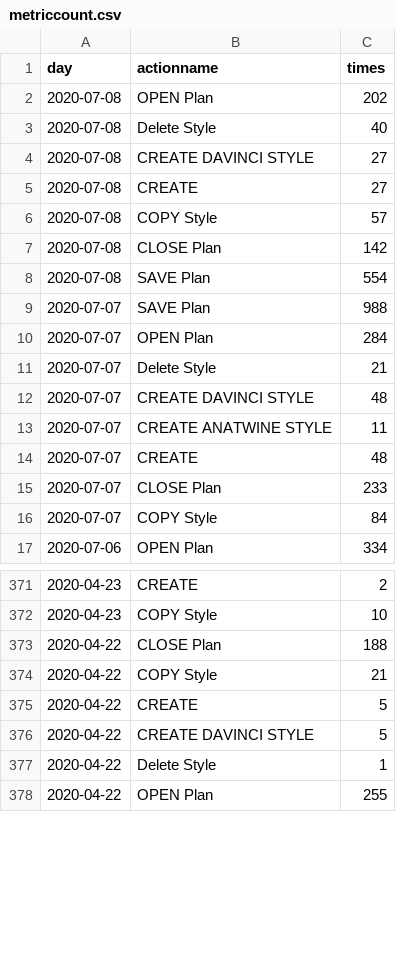
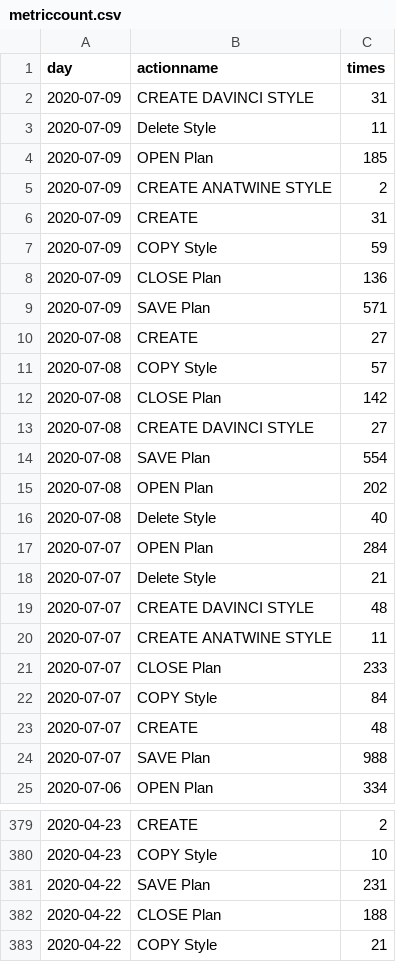
Before and after one commit to jasonzhuangdavinci/stadiumLogAnalysis, a CSV file: loadcsv/metriccount.csv, drawn as a sheet; only a part is shown, gaps mark what is left out; the shorter side is filled out with more unchanged rows; the diff covers the shown part only.

```diff
--- a/loadcsv/metriccount.csv
+++ b/loadcsv/metriccount.csv
@@ -1,5 +1,10 @@
 day,actionname,times
-2020-07-08,OPEN Plan,202
-2020-07-08,Delete Style,40
-2020-07-08,CREATE DAVINCI STYLE,27
+2020-07-09,CREATE DAVINCI STYLE,31
+2020-07-09,Delete Style,11
+2020-07-09,OPEN Plan,185
+2020-07-09,CREATE ANATWINE STYLE,2
+2020-07-09,CREATE,31
+2020-07-09,COPY Style,59
+2020-07-09,CLOSE Plan,136
+2020-07-09,SAVE Plan,571
 2020-07-08,CREATE,27
@@ -7,4 +12,6 @@ day,actionname,times
 2020-07-08,CLOSE Plan,142
+2020-07-08,CREATE DAVINCI STYLE,27
 2020-07-08,SAVE Plan,554
-2020-07-07,SAVE Plan,988
+2020-07-08,OPEN Plan,202
+2020-07-08,Delete Style,40
 2020-07-07,OPEN Plan,284
@@ -13,5 +20,6 @@ day,actionname,times
 2020-07-07,CREATE ANATWINE STYLE,11
-2020-07-07,CREATE,48
 2020-07-07,CLOSE Plan,233
 2020-07-07,COPY Style,84
+2020-07-07,CREATE,48
+2020-07-07,SAVE Plan,988
 2020-07-06,OPEN Plan,334
@@ -372,2 +380,3 @@ day,actionname,times
 2020-04-23,COPY Style,10
+2020-04-22,SAVE Plan,231
 2020-04-22,CLOSE Plan,188
```
Also changed, not shown: 6 removed rows and 59 moved rows elsewhere in this file, loadcsv/reportcost.csv, loadcsv/reportcount.csv, 1 other file.
